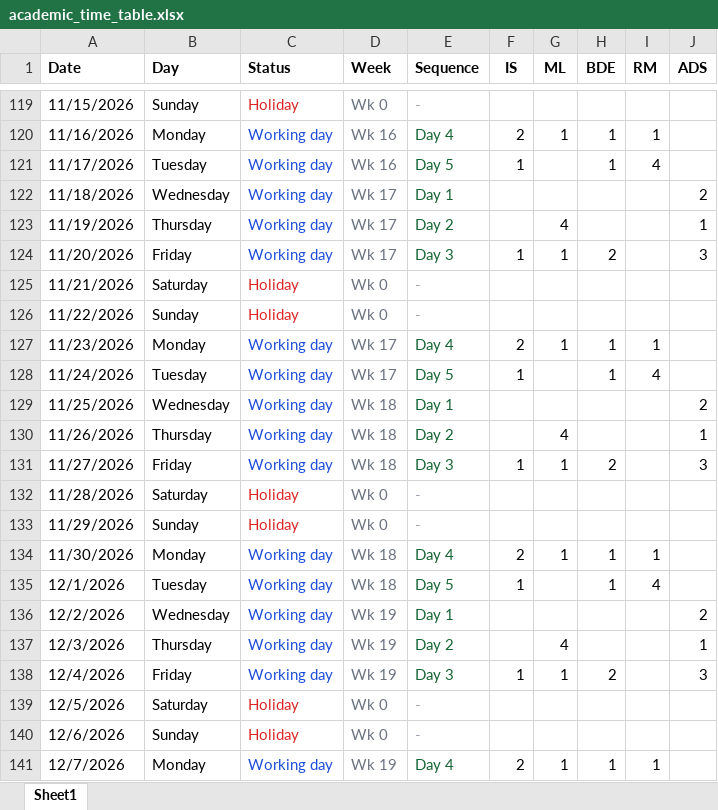
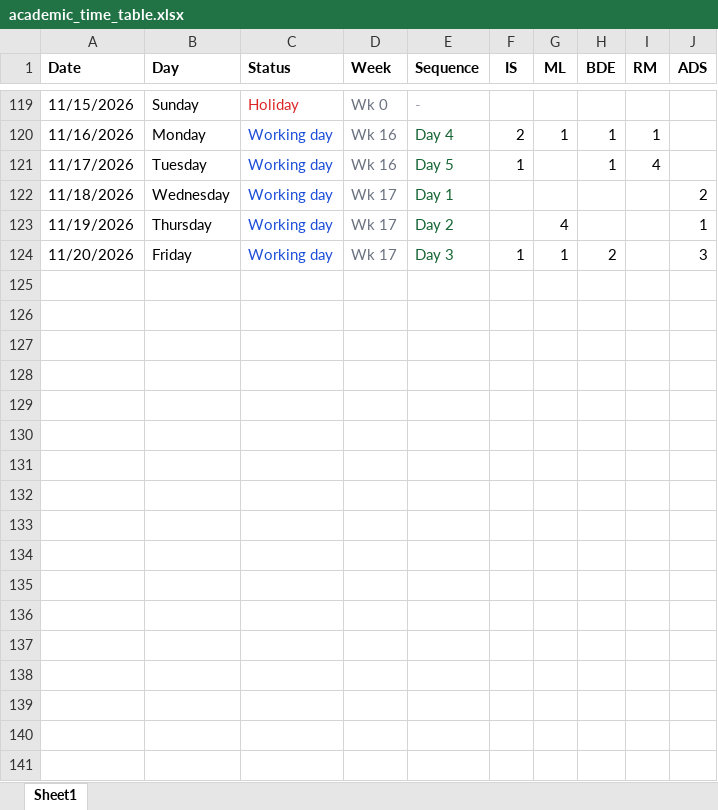
Before and after one commit to ronaksingh93575/calc_attendence, an Excel workbook: main/academic_time_table.xlsx, sheet Sheet1, drawn as a sheet; only a part is shown, gaps mark what is left out; values as stored, in another font and other column widths than the file's, no borders; the diff names each change by its address in the sheet, - before the commit and + after, or states it on an @@ line.

```diff
--- a/main/academic_time_table.xlsx (sheet Sheet1)
+++ b/main/academic_time_table.xlsx (sheet Sheet1)
-row 125: 11/21/2026 | Saturday | Holiday | Wk 0 | -
-row 126: 11/22/2026 | Sunday | Holiday | Wk 0 | -
-row 127: 11/23/2026 | Monday | Working day | Wk 17 | Day 4 | 2 | 1 | 1 | 1
-row 128: 11/24/2026 | Tuesday | Working day | Wk 17 | Day 5 | 1 |  | 1 | 4
-row 129: 11/25/2026 | Wednesday | Working day | Wk 18 | Day 1 |  |  |  |  | 2
-row 130: 11/26/2026 | Thursday | Working day | Wk 18 | Day 2 |  | 4 |  |  | 1
-row 131: 11/27/2026 | Friday | Working day | Wk 18 | Day 3 | 1 | 1 | 2 |  | 3
-row 132: 11/28/2026 | Saturday | Holiday | Wk 0 | -
-row 133: 11/29/2026 | Sunday | Holiday | Wk 0 | -
-row 134: 11/30/2026 | Monday | Working day | Wk 18 | Day 4 | 2 | 1 | 1 | 1
-row 135: 12/1/2026 | Tuesday | Working day | Wk 18 | Day 5 | 1 |  | 1 | 4
-row 136: 12/2/2026 | Wednesday | Working day | Wk 19 | Day 1 |  |  |  |  | 2
-row 137: 12/3/2026 | Thursday | Working day | Wk 19 | Day 2 |  | 4 |  |  | 1
-row 138: 12/4/2026 | Friday | Working day | Wk 19 | Day 3 | 1 | 1 | 2 |  | 3
-row 139: 12/5/2026 | Saturday | Holiday | Wk 0 | -
-row 140: 12/6/2026 | Sunday | Holiday | Wk 0 | -
-row 141: 12/7/2026 | Monday | Working day | Wk 19 | Day 4 | 2 | 1 | 1 | 1
```
Also changed, not shown: 1 other file.
